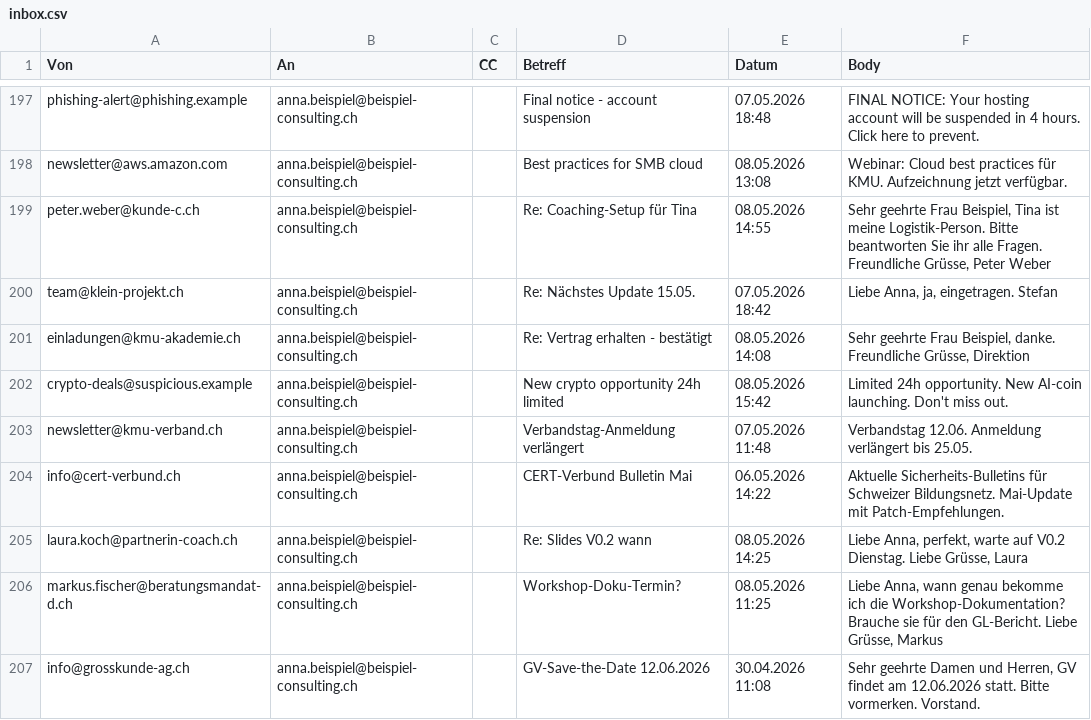
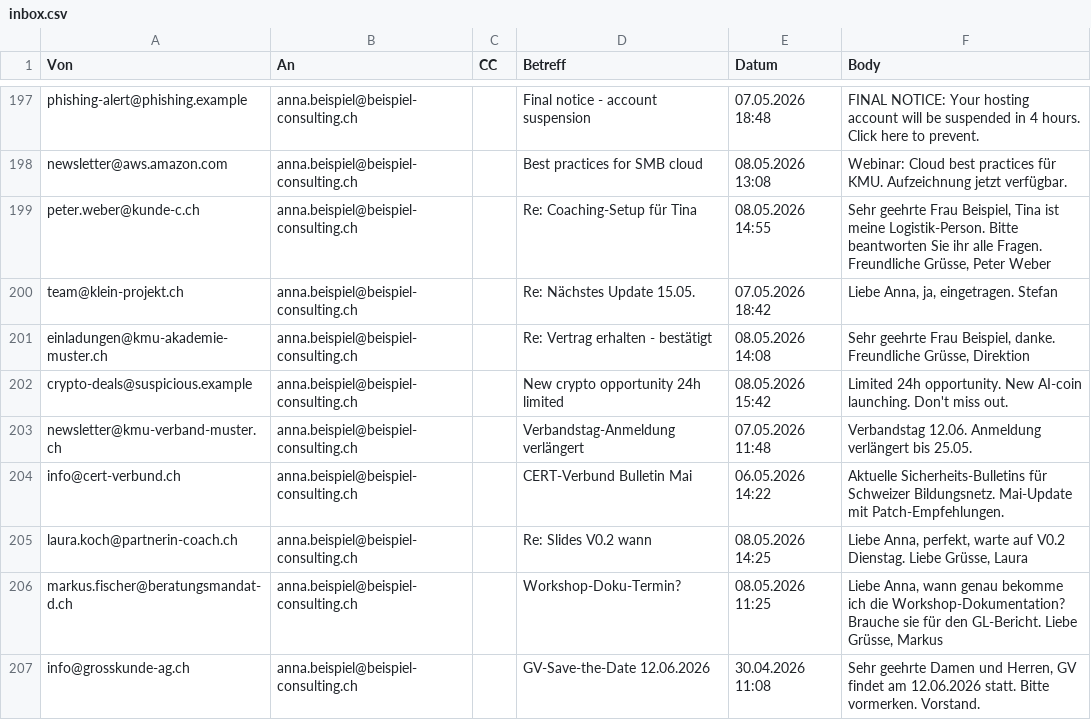
Before and after one commit to ai-edu-ch/ai-edu-plugins, a CSV file: plugins/ai-edu-mail-agents/examples/inbox.csv, drawn as a sheet; only a part is shown, gaps mark what is left out; the diff covers the shown part only.

```diff
--- a/plugins/ai-edu-mail-agents/examples/inbox.csv
+++ b/plugins/ai-edu-mail-agents/examples/inbox.csv
@@ -200,5 +200,5 @@ peter.weber@kunde-c.ch,anna.beispiel@beispiel-consulting.ch,,Re: Coaching-Setup
 team@klein-projekt.ch,anna.beispiel@beispiel-consulting.ch,,Re: Nächstes Update 15.05.,07.05.2026 18:42,"Liebe Anna, ja, eingetragen. Stefan"
-einladungen@kmu-akademie.ch,anna.beispiel@beispiel-consulting.ch,,Re: Vertrag erhalten - bestätigt,08.05.2026 14:08,"Sehr geehrte Frau Beispiel, danke. Freundliche Grüsse, Direktion"
+einladungen@kmu-akademie-muster.ch,anna.beispiel@beispiel-consulting.ch,,Re: Vertrag erhalten - bestätigt,08.05.2026 14:08,"Sehr geehrte Frau Beispiel, danke. Freundliche Grüsse, Direktion"
 crypto-deals@suspicious.example,anna.beispiel@beispiel-consulting.ch,,New crypto opportunity 24h limited,08.05.2026 15:42,"Limited 24h opportunity. New AI-coin launching. Don't miss out."
-newsletter@kmu-verband.ch,anna.beispiel@beispiel-consulting.ch,,Verbandstag-Anmeldung verlängert,07.05.2026 11:48,"Verbandstag 12.06. Anmeldung verlängert bis 25.05."
+newsletter@kmu-verband-muster.ch,anna.beispiel@beispiel-consulting.ch,,Verbandstag-Anmeldung verlängert,07.05.2026 11:48,"Verbandstag 12.06. Anmeldung verlängert bis 25.05."
 info@cert-verbund.ch,anna.beispiel@beispiel-consulting.ch,,CERT-Verbund Bulletin Mai,06.05.2026 14:22,"Aktuelle Sicherheits-Bulletins für Schweizer Bildungsnetz. Mai-Update mit Patch-Empfehlungen."
```
Also changed, not shown: 32 edited cells elsewhere in this file, plugins/ai-edu-mail-agents/examples/sent.csv, plugins/ai-edu-mail-agents/examples/vips.csv, 11 other files.
